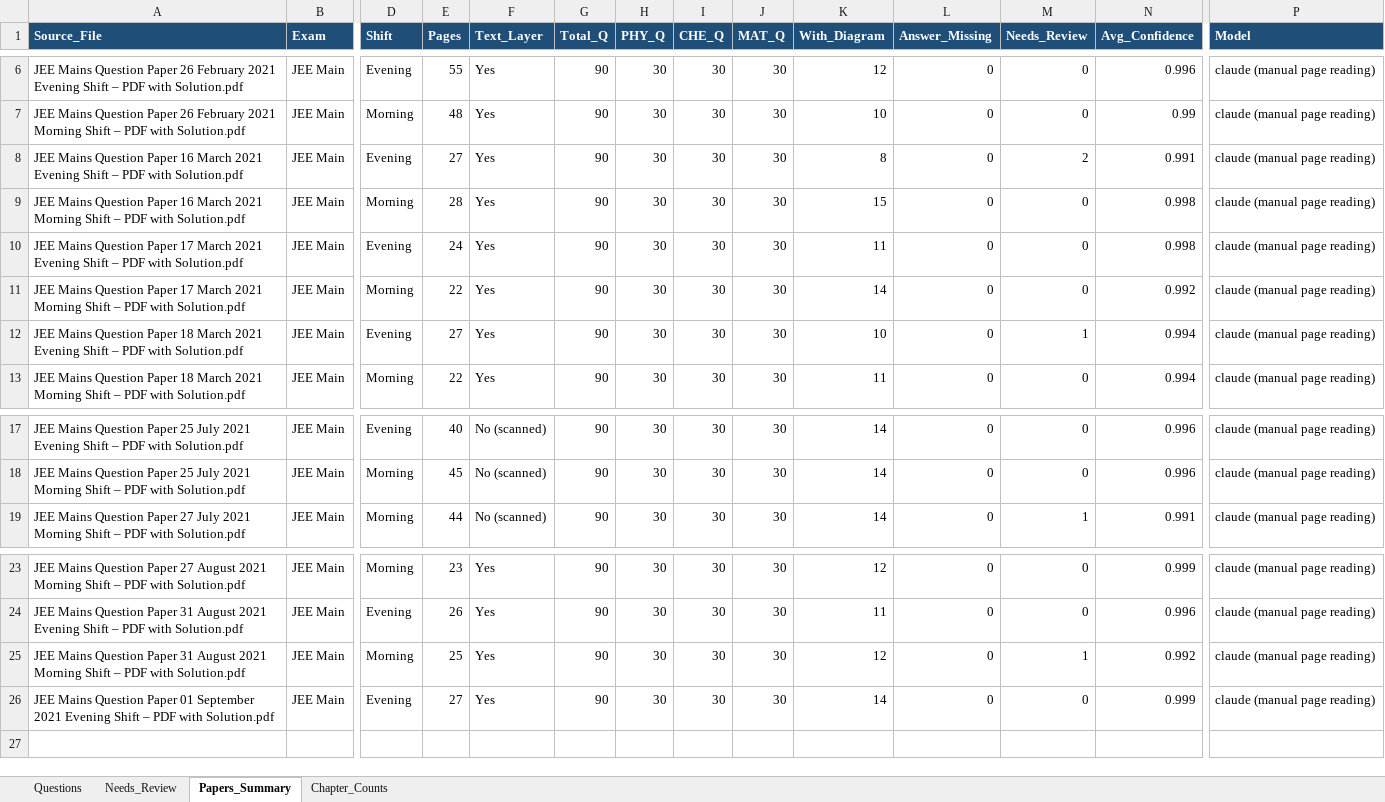
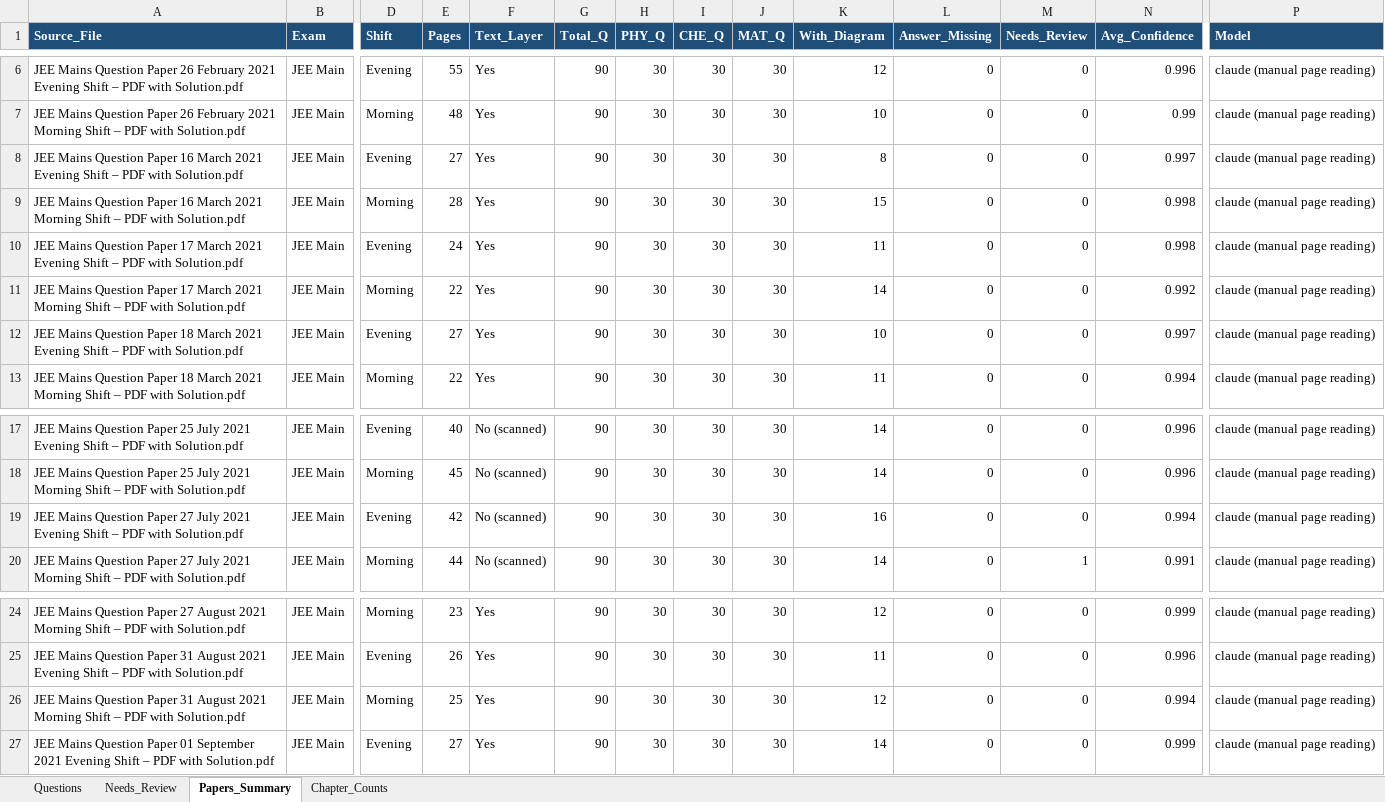
Before and after one commit to RohitBopche/IIT-JEE, an Excel workbook: output/JEE_Questions.xlsx, sheet Papers_Summary, drawn as a sheet; only a part is shown, gaps mark what is left out; values as stored, in another font and other column widths than the file's, no borders; addresses are those after the commit; rows hold the shown columns only; the diff names each change by its address in the sheet, - before the commit and + after, or states it on an @@ line.

```diff
--- a/output/JEE_Questions.xlsx (sheet Papers_Summary)
+++ b/output/JEE_Questions.xlsx (sheet Papers_Summary)
-M8 (Needs_Review): 2
+M8 (Needs_Review): 0
-N8 (Avg_Confidence): 0.991
+N8 (Avg_Confidence): 0.997
-M12 (Needs_Review): 1
+M12 (Needs_Review): 0
-N12 (Avg_Confidence): 0.994
+N12 (Avg_Confidence): 0.997
+row 19: JEE Mains Question Paper 27 July 2021 Evening Shift – PDF with Solution.pdf | JEE Main | Evening | 42 | No (scanned) | 90 | 30 | 30 | 30 | 16 | 0 | 0 | 0.994 | claude (manual page reading)
-M26 (Needs_Review): 1
+M26 (Needs_Review): 0
-N26 (Avg_Confidence): 0.992
+N26 (Avg_Confidence): 0.994
```
Also changed, not shown: sheet Questions, sheet Needs_Review, sheet Chapter_Counts, 32 other files.
